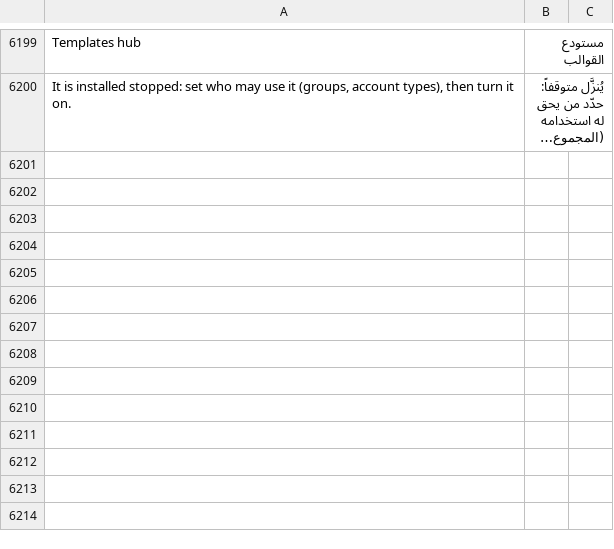
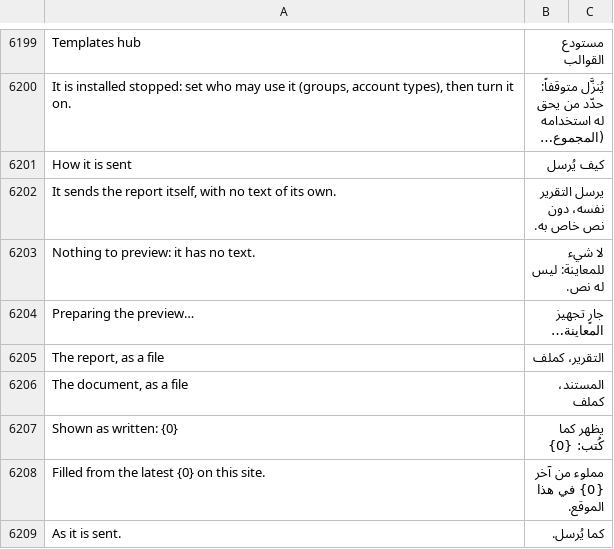
Before and after one commit to SANAD-Digital/whatsapp_next, a CSV file: whatsapp_next/translations/ar.csv, drawn as a sheet; only a part is shown, gaps mark what is left out; long unchanged cells end in …; the diff names each change by its address in the sheet, - before the commit and + after, or states it on an @@ line.

```diff
--- a/whatsapp_next/translations/ar.csv
+++ b/whatsapp_next/translations/ar.csv
+row 6201: How it is sent | كيف يُرسل
+row 6202: It sends the report itself, with no text of its own. | يرسل التقرير نفسه، دون نص خاص به.
+row 6203: Nothing to preview: it has no text. | لا شيء للمعاينة: ليس له نص.
+row 6204: Preparing the preview… | جارٍ تجهيز المعاينة…
+row 6205: The report, as a file | التقرير، كملف
+row 6206: The document, as a file | المستند، كملف
+row 6207: Shown as written: {0} | يظهر كما كُتب: {0}
+row 6208: Filled from the latest {0} on this site. | مملوء من آخر {0} في هذا الموقع.
+row 6209: As it is sent. | كما يُرسل.
```
Also changed, not shown: 2 other files.
